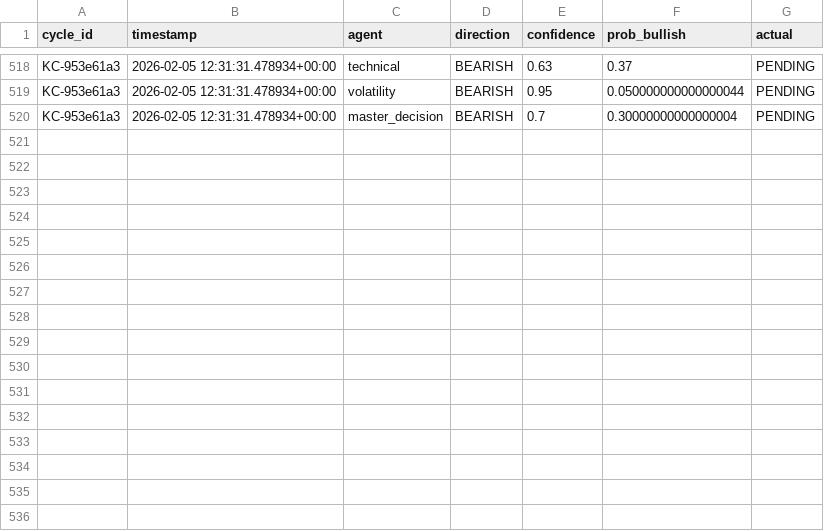
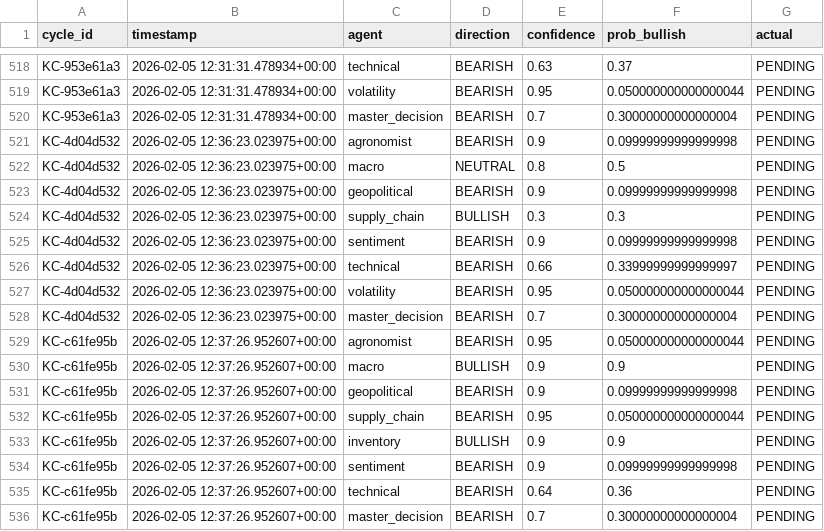
Before and after one commit to rozavala/real_options, a CSV file: dev/data/agent_accuracy_structured.csv, drawn as a sheet; only a part is shown, gaps mark what is left out; the diff names each change by its address in the sheet, - before the commit and + after, or states it on an @@ line.

```diff
--- a/dev/data/agent_accuracy_structured.csv
+++ b/dev/data/agent_accuracy_structured.csv
+row 521: KC-4d04d532 | 2026-02-05 12:36:23.023975+00:00 | agronomist | BEARISH | 0.9 | 0.09999999999999998 | PENDING
+row 522: KC-4d04d532 | 2026-02-05 12:36:23.023975+00:00 | macro | NEUTRAL | 0.8 | 0.5 | PENDING
+row 523: KC-4d04d532 | 2026-02-05 12:36:23.023975+00:00 | geopolitical | BEARISH | 0.9 | 0.09999999999999998 | PENDING
+row 524: KC-4d04d532 | 2026-02-05 12:36:23.023975+00:00 | supply_chain | BULLISH | 0.3 | 0.3 | PENDING
+row 525: KC-4d04d532 | 2026-02-05 12:36:23.023975+00:00 | sentiment | BEARISH | 0.9 | 0.09999999999999998 | PENDING
+row 526: KC-4d04d532 | 2026-02-05 12:36:23.023975+00:00 | technical | BEARISH | 0.66 | 0.33999999999999997 | PENDING
+row 527: KC-4d04d532 | 2026-02-05 12:36:23.023975+00:00 | volatility | BEARISH | 0.95 | 0.050000000000000044 | PENDING
+row 528: KC-4d04d532 | 2026-02-05 12:36:23.023975+00:00 | master_decision | BEARISH | 0.7 | 0.30000000000000004 | PENDING
+row 529: KC-c61fe95b | 2026-02-05 12:37:26.952607+00:00 | agronomist | BEARISH | 0.95 | 0.050000000000000044 | PENDING
+row 530: KC-c61fe95b | 2026-02-05 12:37:26.952607+00:00 | macro | BULLISH | 0.9 | 0.9 | PENDING
+row 531: KC-c61fe95b | 2026-02-05 12:37:26.952607+00:00 | geopolitical | BEARISH | 0.9 | 0.09999999999999998 | PENDING
+row 532: KC-c61fe95b | 2026-02-05 12:37:26.952607+00:00 | supply_chain | BEARISH | 0.95 | 0.050000000000000044 | PENDING
+row 533: KC-c61fe95b | 2026-02-05 12:37:26.952607+00:00 | inventory | BULLISH | 0.9 | 0.9 | PENDING
+row 534: KC-c61fe95b | 2026-02-05 12:37:26.952607+00:00 | sentiment | BEARISH | 0.9 | 0.09999999999999998 | PENDING
+row 535: KC-c61fe95b | 2026-02-05 12:37:26.952607+00:00 | technical | BEARISH | 0.64 | 0.36 | PENDING
+row 536: KC-c61fe95b | 2026-02-05 12:37:26.952607+00:00 | master_decision | BEARISH | 0.7 | 0.30000000000000004 | PENDING
```
Also changed, not shown: dev/decision_signals.csv, 6 other files.
